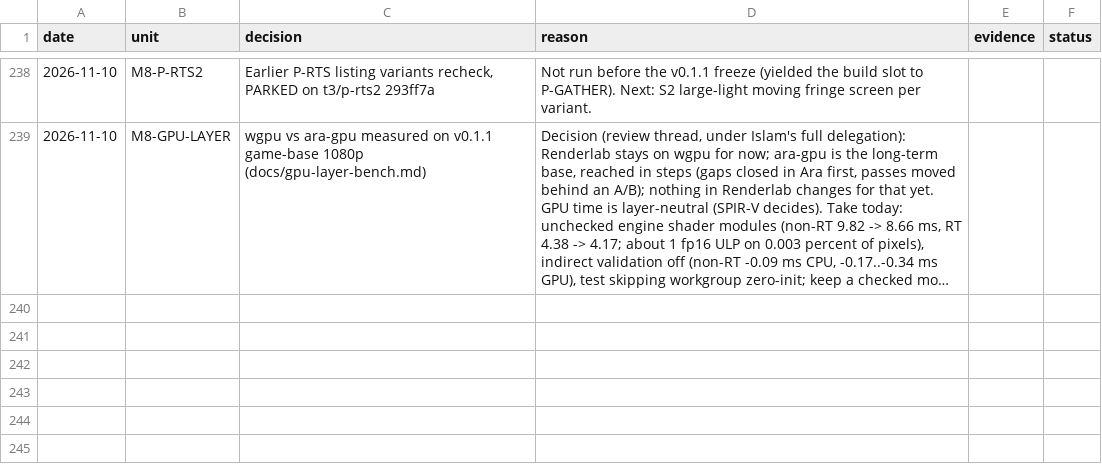
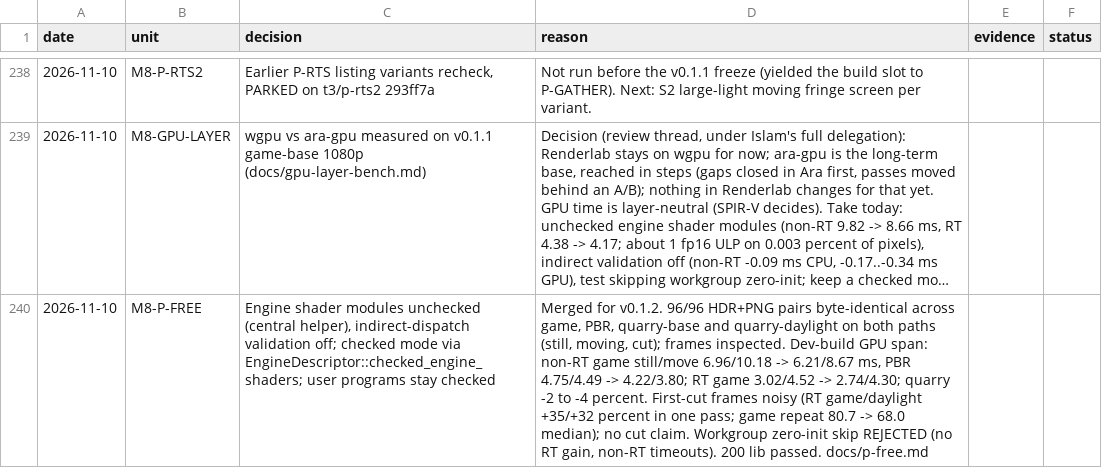
Before and after one commit to Ara-Engine/renderlab, a TSV file: docs/milestones-5-6-decisions.tsv, drawn as a sheet; only a part is shown, gaps mark what is left out; long unchanged cells end in …; the diff names each change by its address in the sheet, - before the commit and + after, or states it on an @@ line.

Commit message:
Release 0.1.2: version bump, notes, record P-FREE

```diff
--- a/docs/milestones-5-6-decisions.tsv
+++ b/docs/milestones-5-6-decisions.tsv
+row 240: 2026-11-10 | M8-P-FREE | Engine shader modules unchecked (central helper), indirect-dispatch validation off; checked mode via EngineDescriptor::checked_engine_shaders; user programs stay checked | Merged for v0.1.2. 96/96 HDR+PNG pairs byte-identical across game, PBR, quarry-base and quarry-daylight on both paths (still, moving, cut); frames inspected. Dev-build GPU span: non-RT game still/move 6.96/10.18 -> 6.21/8.67 ms, PBR 4.75/4.49 -> 4.22/3.80; RT game 3.02/4.52 -> 2.74/4.30; quarry -2 to -4 percent. First-cut frames noisy (RT game/daylight +35/+32 percent in one pass; game repeat 80.7 -> 68.0 median); no cut claim. Workgroup zero-init skip REJECTED (no RT gain, non-RT timeouts). 200 lib passed. docs/p-free.md
```
Also changed, not shown: 7 other files.
